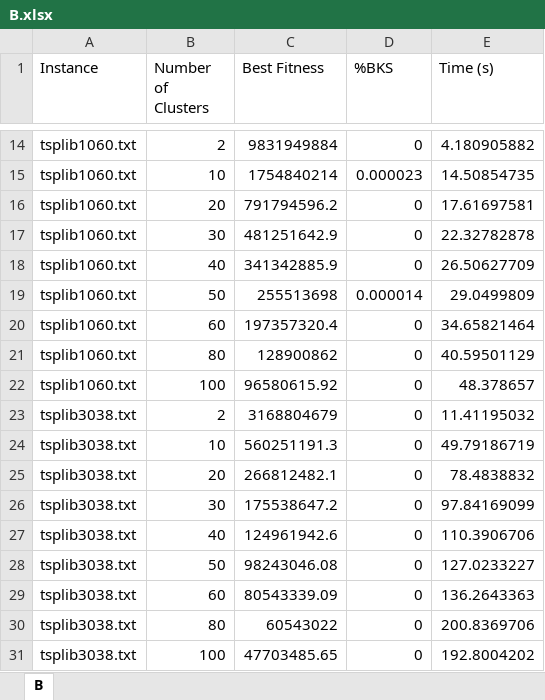
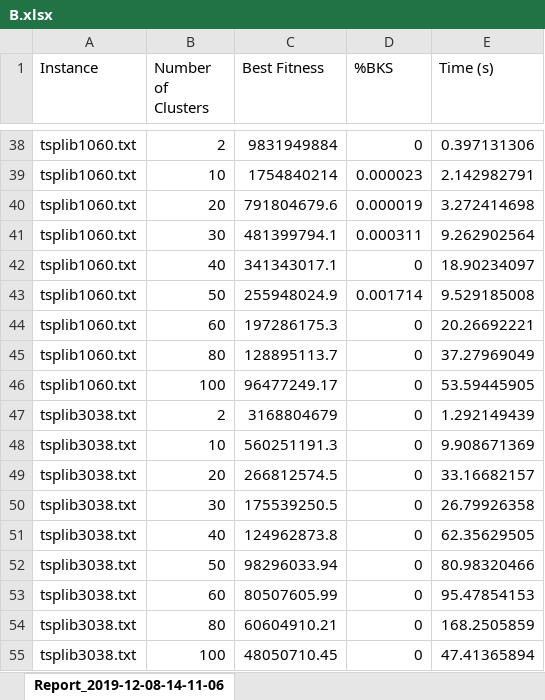
Before and after one commit to guidanoli/inf1306, an Excel workbook: Project-02/data/results/B.xlsx, sheet Report_2019-12-08-14-11-06, drawn as a sheet; only a part is shown, gaps mark what is left out; values as stored, in another font and other column widths than the file's, no borders; removed rows and columns are numbered as before the commit, all else as after; the diff covers the shown part only; the diff names each change by its address in the sheet, - before the commit and + after, or states it on an @@ line.

```diff
--- a/Project-02/data/results/B.xlsx (sheet Report_2019-12-08-14-11-06)
+++ b/Project-02/data/results/B.xlsx (sheet Report_2019-12-08-14-11-06)
-sheet tab: B
+sheet tab: Report_2019-12-08-14-11-06
-E38 (Time (s)): 4.180905882
+E38 (Time (s)): 0.397131306
-E39 (Time (s)): 14.50854735
+E39 (Time (s)): 2.142982791
-row 16: tsplib1060.txt | 20 | 791794596.2 | 0 | 17.61697581
-row 17: tsplib1060.txt | 30 | 481251642.9 | 0 | 22.32782878
+row 40: tsplib1060.txt | 20 | 791804679.6 | 0.000019 | 3.272414698
+row 41: tsplib1060.txt | 30 | 481399794.1 | 0.000311 | 9.262902564
-C42 (Best Fitness): 341342885.9
+C42 (Best Fitness): 341343017.1
-E42 (Time (s)): 26.50627709
+E42 (Time (s)): 18.90234097
-row 19: tsplib1060.txt | 50 | 255513698 | 0.000014 | 29.0499809
+row 43: tsplib1060.txt | 50 | 255948024.9 | 0.001714 | 9.529185008
-C44 (Best Fitness): 197357320.4
+C44 (Best Fitness): 197286175.3
-E44 (Time (s)): 34.65821464
+E44 (Time (s)): 20.26692221
-C45 (Best Fitness): 128900862
+C45 (Best Fitness): 128895113.7
-E45 (Time (s)): 40.59501129
+E45 (Time (s)): 37.27969049
-C46 (Best Fitness): 96580615.92
+C46 (Best Fitness): 96477249.17
-E46 (Time (s)): 48.378657
+E46 (Time (s)): 53.59445905
-E47 (Time (s)): 11.41195032
+E47 (Time (s)): 1.292149439
-E48 (Time (s)): 49.79186719
+E48 (Time (s)): 9.908671369
-C49 (Best Fitness): 266812482.1
+C49 (Best Fitness): 266812574.5
-E49 (Time (s)): 78.4838832
+E49 (Time (s)): 33.16682157
-C50 (Best Fitness): 175538647.2
+C50 (Best Fitness): 175539250.5
-E50 (Time (s)): 97.84169099
+E50 (Time (s)): 26.79926358
-C51 (Best Fitness): 124961942.6
+C51 (Best Fitness): 124962873.8
-E51 (Time (s)): 110.3906706
+E51 (Time (s)): 62.35629505
-C52 (Best Fitness): 98243046.08
+C52 (Best Fitness): 98296033.94
-E52 (Time (s)): 127.0233227
+E52 (Time (s)): 80.98320466
-C53 (Best Fitness): 80543339.09
+C53 (Best Fitness): 80507605.99
-E53 (Time (s)): 136.2643363
+E53 (Time (s)): 95.47854153
-C54 (Best Fitness): 60543022
+C54 (Best Fitness): 60604910.21
-E54 (Time (s)): 200.8369706
+E54 (Time (s)): 168.2505859
-C55 (Best Fitness): 47703485.65
+C55 (Best Fitness): 48050710.45
-E55 (Time (s)): 192.8004202
+E55 (Time (s)): 47.41365894
```
Also changed, not shown: 29 added rows, 4 removed rows and 13 edited cells elsewhere in this sheet, 3 other files.
